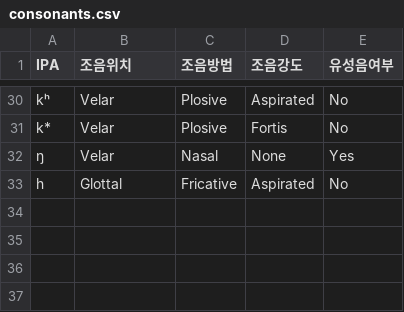
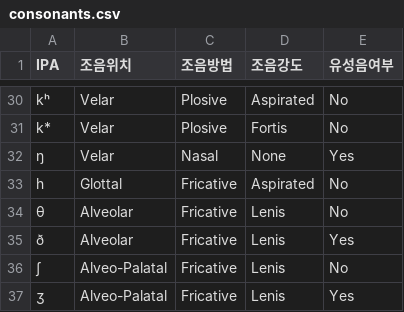
Before and after one commit to DevTae/PronunciationEvaluator, a CSV file: csv/consonants.csv, drawn as a sheet; only a part is shown, gaps mark what is left out; the diff names each change by its address in the sheet, - before the commit and + after, or states it on an @@ line.

```diff
--- a/csv/consonants.csv
+++ b/csv/consonants.csv
+row 34: θ | Alveolar | Fricative | Lenis | No
+row 35: ð | Alveolar | Fricative | Lenis | Yes
+row 36: ʃ | Alveo-Palatal | Fricative | Lenis | No
+row 37: ʒ | Alveo-Palatal | Fricative | Lenis | Yes
```
Also changed, not shown: csv/vowels.csv, 2 other files.
